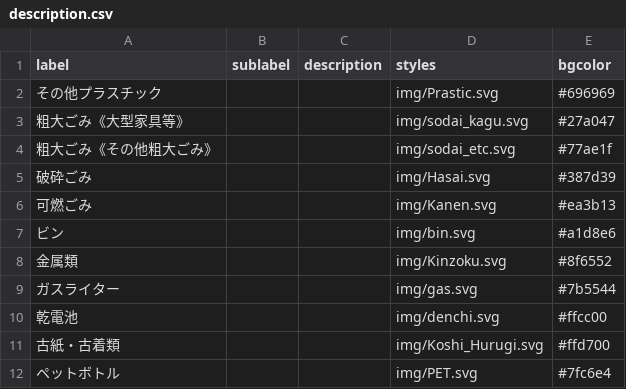
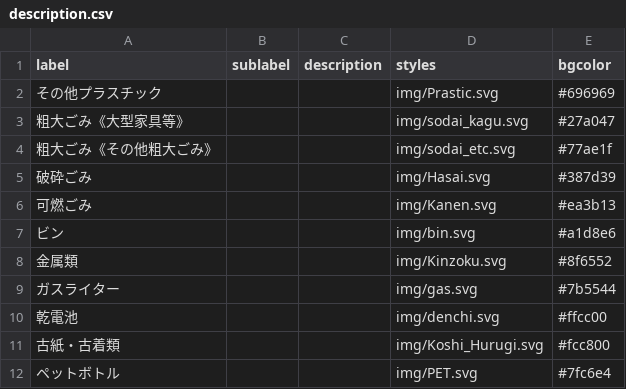
Before and after one commit to YuseiIto/5374, a CSV file: data/description.csv, drawn as a sheet.

Commit message:
色の世界は難しいね。

```diff
--- a/data/description.csv
+++ b/data/description.csv
@@ -10,3 +10,3 @@ label,sublabel,description,styles,bgcolor
 乾電池,,,img/denchi.svg,#ffcc00
-古紙・古着類,,,img/Koshi_Hurugi.svg,#ffd700
+古紙・古着類,,,img/Koshi_Hurugi.svg,#fcc800
 ペットボトル,,,img/PET.svg,#7fc6e4
```
